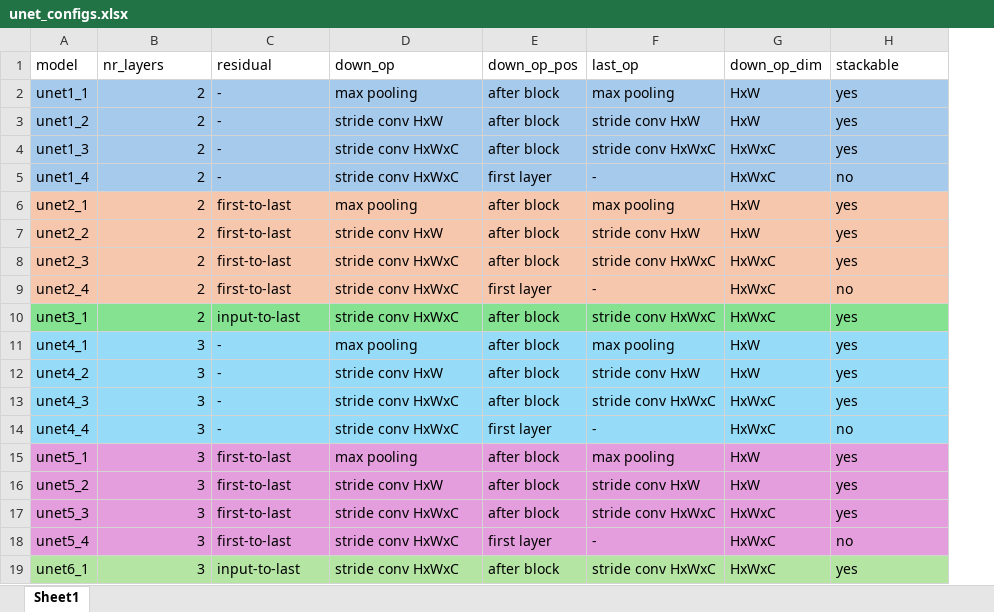
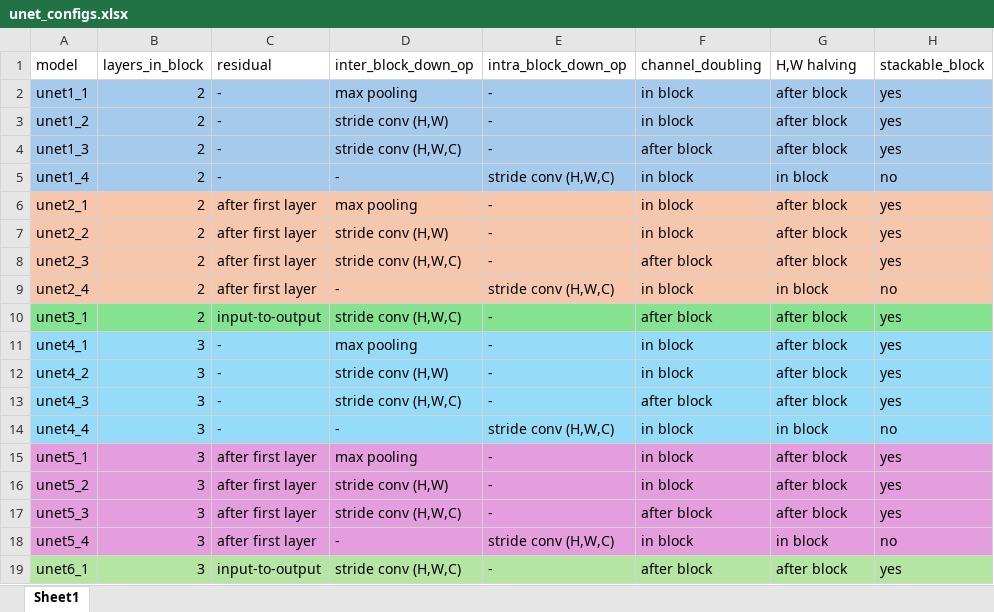
Before and after one commit to carlosmartinezvillar/S2-waterbodies, an Excel workbook: log/unet_configs.xlsx, sheet Sheet1, drawn as a sheet; values as stored, in another font and other column widths than the file's, no borders; removed rows and columns are numbered as before the commit, all else as after; the diff names each change by its address in the sheet, - before the commit and + after, or states it on an @@ line.

Commit message:
formatting

```diff
--- a/log/unet_configs.xlsx (sheet Sheet1)
+++ b/log/unet_configs.xlsx (sheet Sheet1)
+column E (intra_block_down_op), rows 2-19: - | - | - | stride conv (H,W,C) | - | - | - | stride conv (H,W,C) | - | - | - | - | stride conv (H,W,C) | - | - | - | stride conv (H,W,C) | -
+column F (channel_doubling), rows 2-19: in block | in block | after block | in block | in block | in block | after block | in block | after block | in block | in block | after block | in block | in block | in block | after block | in block | after block
-column F (last_op), rows 2-19: max pooling | stride conv HxW | stride conv HxWxC | - | max pooling | stride conv HxW | stride conv HxWxC | - | stride conv HxWxC | max pooling | stride conv HxW | stride conv HxWxC | - | max pooling | stride conv HxW | stride conv HxWxC | - | stride conv HxWxC
-column G (down_op_dim), rows 2-19: HxW | HxW | HxWxC | HxWxC | HxW | HxW | HxWxC | HxWxC | HxWxC | HxW | HxW | HxWxC | HxWxC | HxW | HxW | HxWxC | HxWxC | HxWxC
-B1: nr_layers
+B1: layers_in_block
-D1: down_op
+D1: inter_block_down_op
-G1: down_op_pos
+G1: H,W halving
-H1: stackable
+H1: stackable_block
-D3 (inter_block_down_op): stride conv HxW
+D3 (inter_block_down_op): stride conv (H,W)
-D4 (inter_block_down_op): stride conv HxWxC
+D4 (inter_block_down_op): stride conv (H,W,C)
-D5 (inter_block_down_op): stride conv HxWxC
+D5 (inter_block_down_op): -
-G5 (H,W halving): first layer
+G5 (H,W halving): in block
-C6:C9 (residual): first-to-last
+C6:C9 (residual): after first layer
-D7 (inter_block_down_op): stride conv HxW
+D7 (inter_block_down_op): stride conv (H,W)
-D8 (inter_block_down_op): stride conv HxWxC
+D8 (inter_block_down_op): stride conv (H,W,C)
-D9 (inter_block_down_op): stride conv HxWxC
+D9 (inter_block_down_op): -
-G9 (H,W halving): first layer
+G9 (H,W halving): in block
-C10 (residual): input-to-last
+C10 (residual): input-to-output
-D10 (inter_block_down_op): stride conv HxWxC
+D10 (inter_block_down_op): stride conv (H,W,C)
-D12 (inter_block_down_op): stride conv HxW
+D12 (inter_block_down_op): stride conv (H,W)
-D13 (inter_block_down_op): stride conv HxWxC
+D13 (inter_block_down_op): stride conv (H,W,C)
-D14 (inter_block_down_op): stride conv HxWxC
+D14 (inter_block_down_op): -
-G14 (H,W halving): first layer
+G14 (H,W halving): in block
-C15:C18 (residual): first-to-last
+C15:C18 (residual): after first layer
-D16 (inter_block_down_op): stride conv HxW
+D16 (inter_block_down_op): stride conv (H,W)
-D17 (inter_block_down_op): stride conv HxWxC
+D17 (inter_block_down_op): stride conv (H,W,C)
-D18 (inter_block_down_op): stride conv HxWxC
+D18 (inter_block_down_op): -
-G18 (H,W halving): first layer
+G18 (H,W halving): in block
-C19 (residual): input-to-last
+C19 (residual): input-to-output
-D19 (inter_block_down_op): stride conv HxWxC
+D19 (inter_block_down_op): stride conv (H,W,C)
```
